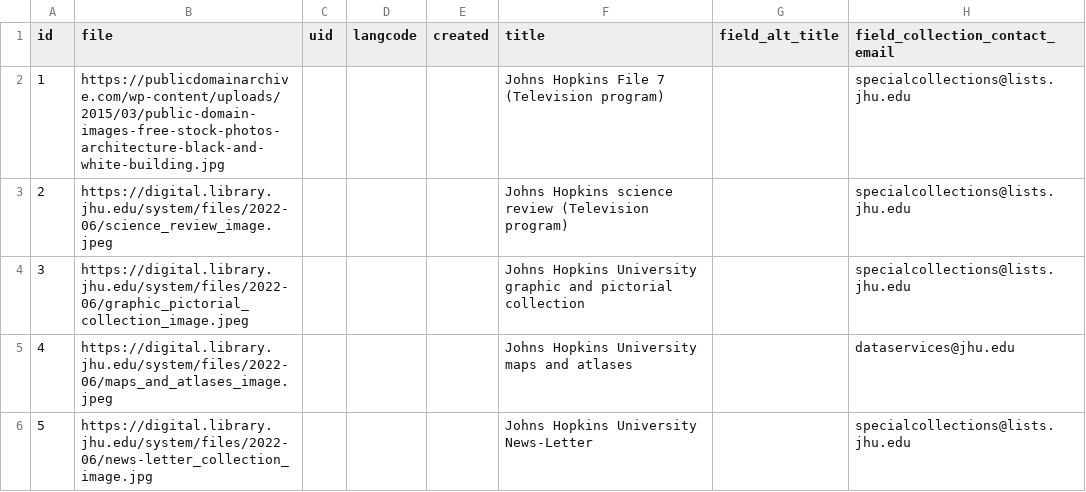
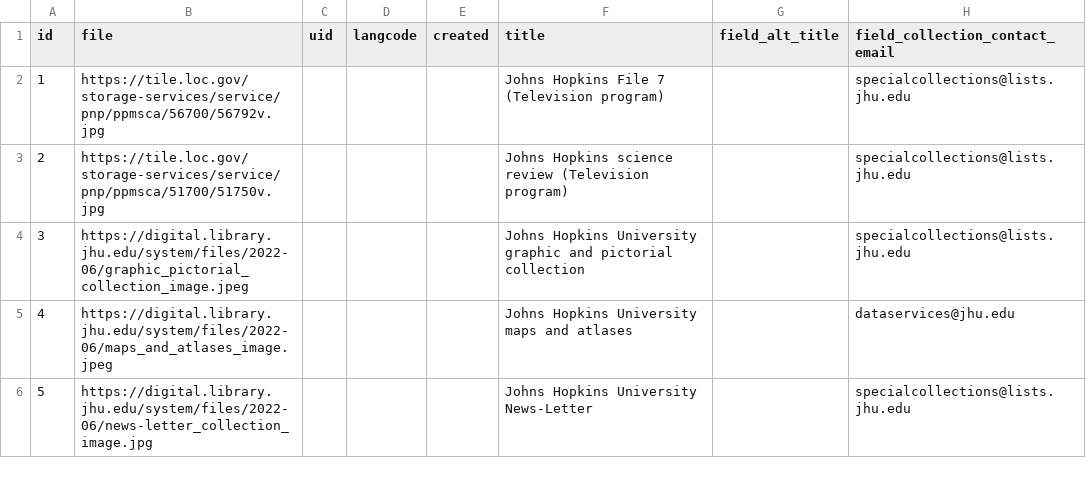
Before and after one commit to vinz3g/islandora_workbench_demo_content, a CSV file: demo_content_files/jhu_root_collections.csv, drawn as a sheet; only a part is shown; the diff covers the shown part only; the diff names each change by its address in the sheet, - before the commit and + after, or states it on an @@ line.

Commit message:
Auto stash before merge of "main" and "origin/main"

```diff
--- a/demo_content_files/jhu_root_collections.csv
+++ b/demo_content_files/jhu_root_collections.csv
-B2 (file): https://publicdomainarchive.com/wp-content/uploads/2015/03/public-domain-images-free-stock-photos-architecture-black-and-white-building.jpg
+B2 (file): https://tile.loc.gov/storage-services/service/pnp/ppmsca/56700/56792v.jpg
-B3 (file): https://digital.library.jhu.edu/system/files/2022-06/science_review_image.jpeg
+B3 (file): https://tile.loc.gov/storage-services/service/pnp/ppmsca/51700/51750v.jpg
```
Also changed, not shown: 1 edited cell elsewhere in this file.
